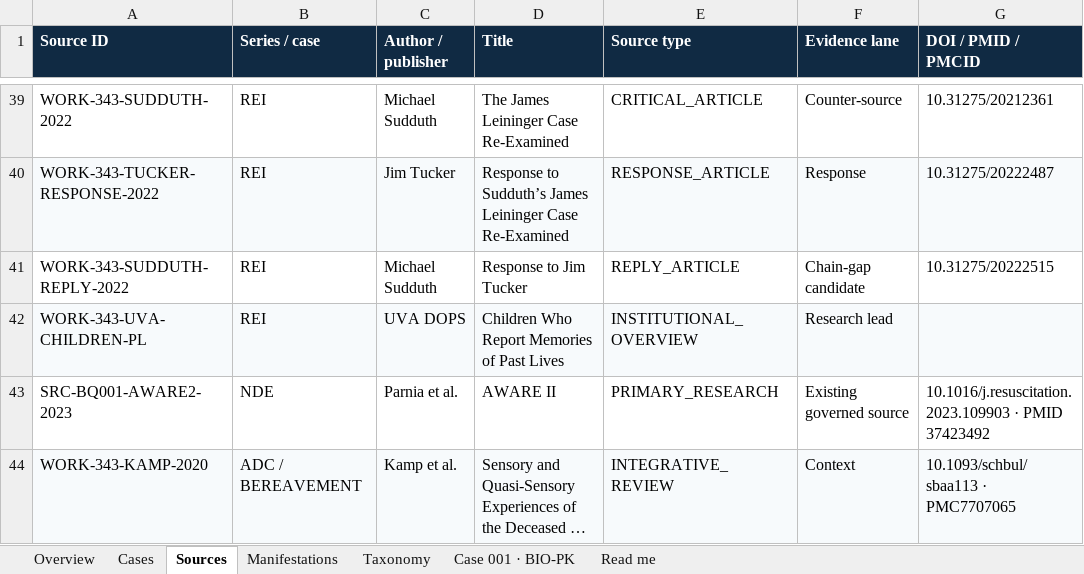
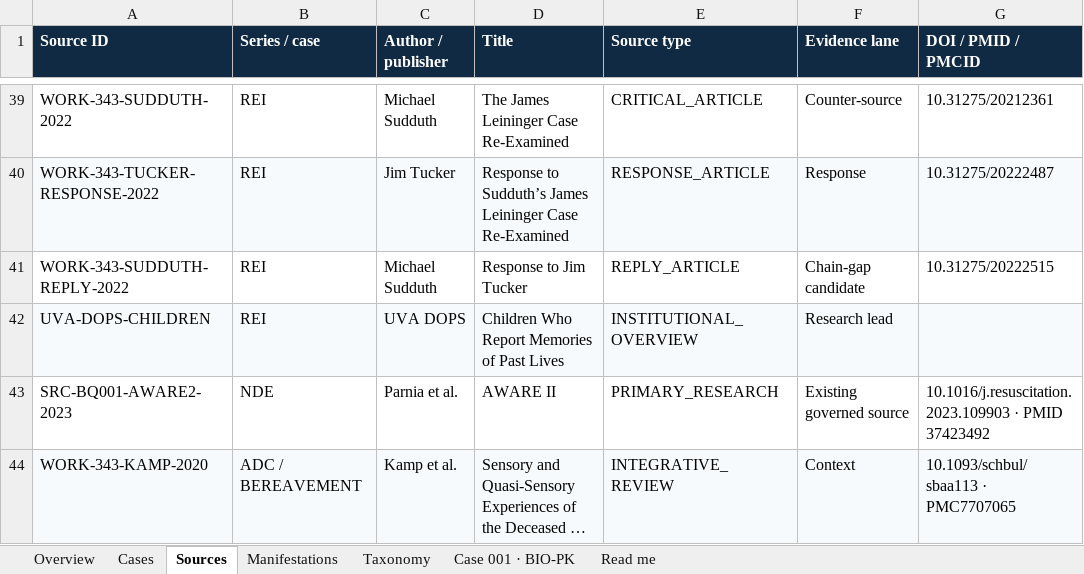
Before and after one commit to tws9stmcbf-web/AkashicNET, an Excel workbook: references/psi/AkashicNET_PSI_Master_Ledger_2026-09-17.xlsx, sheet Sources, drawn as a sheet; only a part is shown, gaps mark what is left out; long unchanged cells end in …; values as stored, in another font and other column widths than the file's, no borders; the diff names each change by its address in the sheet, - before the commit and + after, or states it on an @@ line.

Commit message:
Reconcile PSI ledger UVA source identity

```diff
--- a/references/psi/AkashicNET_PSI_Master_Ledger_2026-09-17.xlsx (sheet Sources)
+++ b/references/psi/AkashicNET_PSI_Master_Ledger_2026-09-17.xlsx (sheet Sources)
-A42 (Source ID): WORK-343-UVA-CHILDREN-PL
+A42 (Source ID): UVA-DOPS-CHILDREN
```
Also changed, not shown: sheet Manifestations, sheet Read me, 1 other file.
